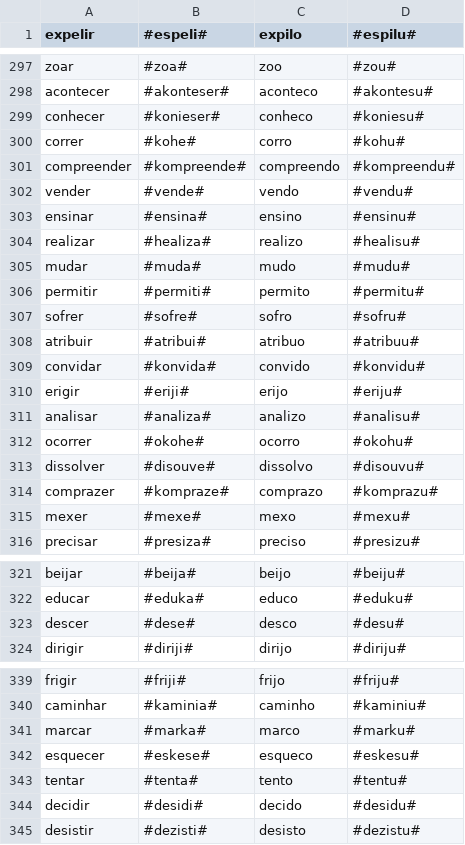
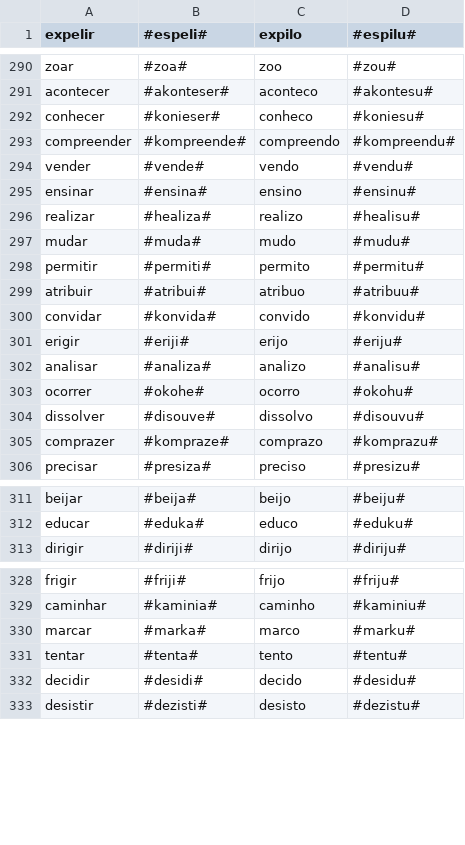
Before and after one commit to beatrizalbiero/MsResearch, a CSV file: data/prop_55.csv, drawn as a sheet; only a part is shown, gaps mark what is left out; the diff covers the shown part only.

```diff
--- a/data/prop_55.csv
+++ b/data/prop_55.csv
@@ -299,3 +292,2 @@ acontecer,#akonteser#,aconteco,#akontesu#
 conhecer,#konieser#,conheco,#koniesu#
-correr,#kohe#,corro,#kohu#
 compreender,#kompreende#,compreendo,#kompreendu#
@@ -306,3 +298,2 @@ mudar,#muda#,mudo,#mudu#
 permitir,#permiti#,permito,#permitu#
-sofrer,#sofre#,sofro,#sofru#
 atribuir,#atribui#,atribuo,#atribuu#
@@ -314,3 +305,2 @@ dissolver,#disouve#,dissolvo,#disouvu#
 comprazer,#kompraze#,comprazo,#komprazu#
-mexer,#mexe#,mexo,#mexu#
 precisar,#presiza#,preciso,#presizu#
@@ -322,3 +312,2 @@ beijar,#beija#,beijo,#beiju#
 educar,#eduka#,educo,#eduku#
-descer,#dese#,desco,#desu#
 dirigir,#diriji#,dirijo,#diriju#
@@ -341,3 +330,2 @@ caminhar,#kaminia#,caminho,#kaminiu#
 marcar,#marka#,marco,#marku#
-esquecer,#eskese#,esqueco,#eskesu#
 tentar,#tenta#,tento,#tentu#
```
Also changed, not shown: 7 removed rows elsewhere in this file, data/prop_75.csv, data/prop_85.csv.
